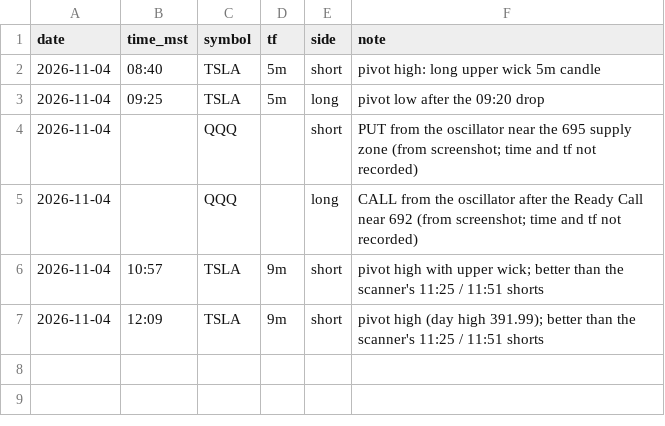
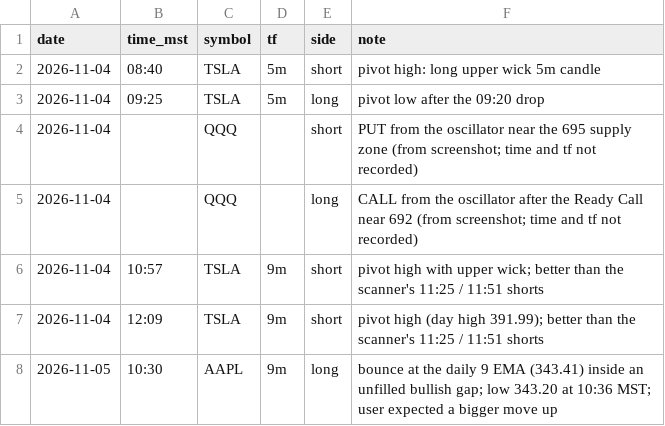
Before and after one commit to rurwiller/VPA-Trading, a CSV file: data/my_calls.csv, drawn as a sheet; the diff names each change by its address in the sheet, - before the commit and + after, or states it on an @@ line.

```diff
--- a/data/my_calls.csv
+++ b/data/my_calls.csv
+row 8: 2026-11-05 | 10:30 | AAPL | 9m | long | bounce at the daily 9 EMA (343.41) inside an unfilled bullish gap; low 343.20 at 10:36 MST; user expected a bigger move up
```
Also changed, not shown: 2 other files.
